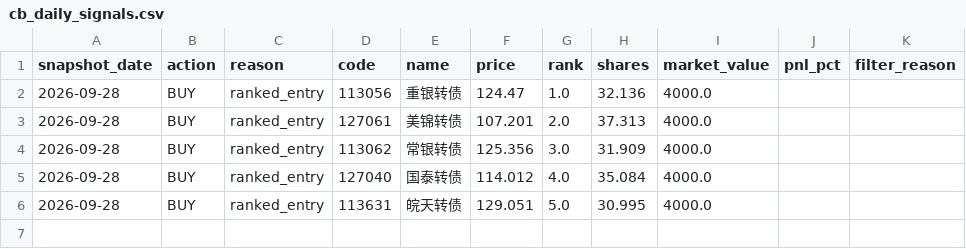
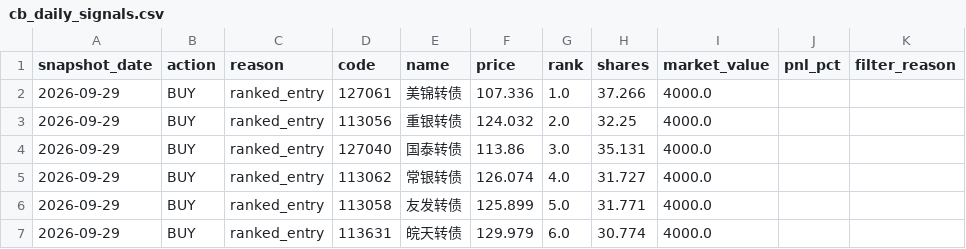
Before and after one commit to qsbkwlt-sketch/stock-monitor, a CSV file: cb_factor_signal_output/cb_daily_signals.csv, drawn as a sheet.

```diff
--- a/cb_factor_signal_output/cb_daily_signals.csv
+++ b/cb_factor_signal_output/cb_daily_signals.csv
@@ -1,6 +1,7 @@
 snapshot_date,action,reason,code,name,price,rank,shares,market_value,pnl_pct,filter_reason
-2026-09-28,BUY,ranked_entry,113056,重银转债,124.47,1.0,32.136,4000.0,,
-2026-09-28,BUY,ranked_entry,127061,美锦转债,107.201,2.0,37.313,4000.0,,
-2026-09-28,BUY,ranked_entry,113062,常银转债,125.356,3.0,31.909,4000.0,,
-2026-09-28,BUY,ranked_entry,127040,国泰转债,114.012,4.0,35.084,4000.0,,
-2026-09-28,BUY,ranked_entry,113631,皖天转债,129.051,5.0,30.995,4000.0,,
+2026-09-29,BUY,ranked_entry,127061,美锦转债,107.336,1.0,37.266,4000.0,,
+2026-09-29,BUY,ranked_entry,113056,重银转债,124.032,2.0,32.25,4000.0,,
+2026-09-29,BUY,ranked_entry,127040,国泰转债,113.86,3.0,35.131,4000.0,,
+2026-09-29,BUY,ranked_entry,113062,常银转债,126.074,4.0,31.727,4000.0,,
+2026-09-29,BUY,ranked_entry,113058,友发转债,125.899,5.0,31.771,4000.0,,
+2026-09-29,BUY,ranked_entry,113631,皖天转债,129.979,6.0,30.774,4000.0,,
```
Also changed, not shown: cb_factor_output/cb_factor_candidates.csv, cb_factor_signal_output/cb_target_portfolio.csv, 3 other files.
